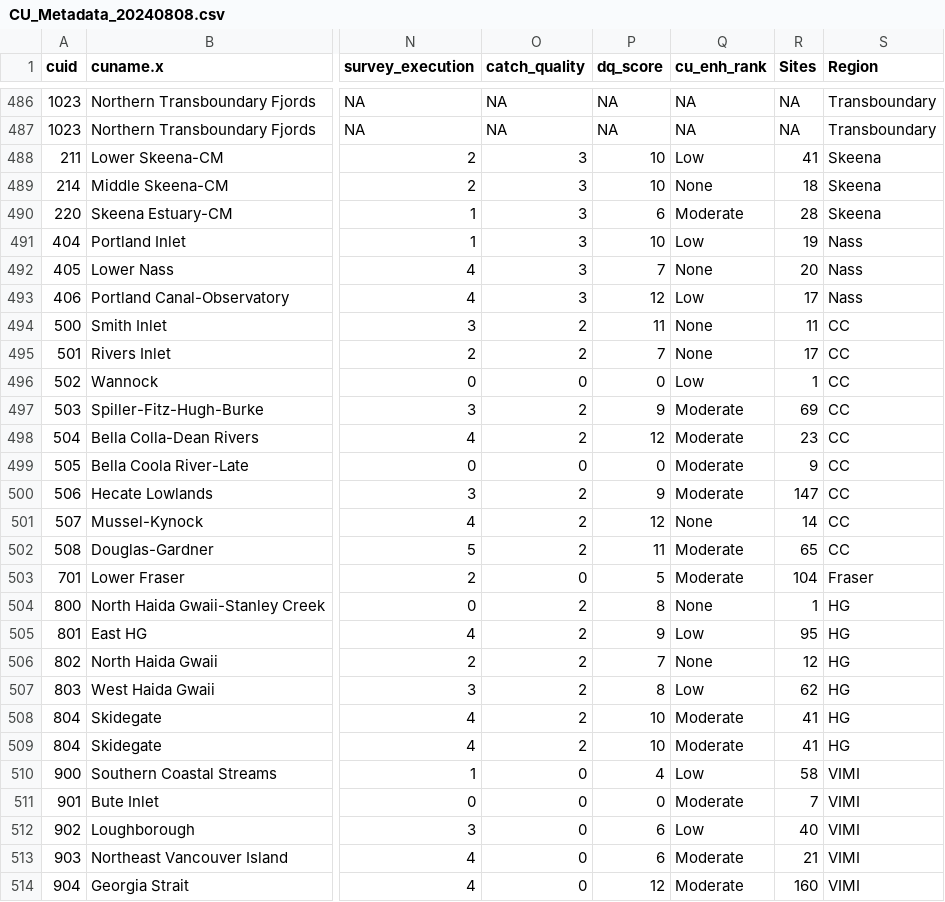
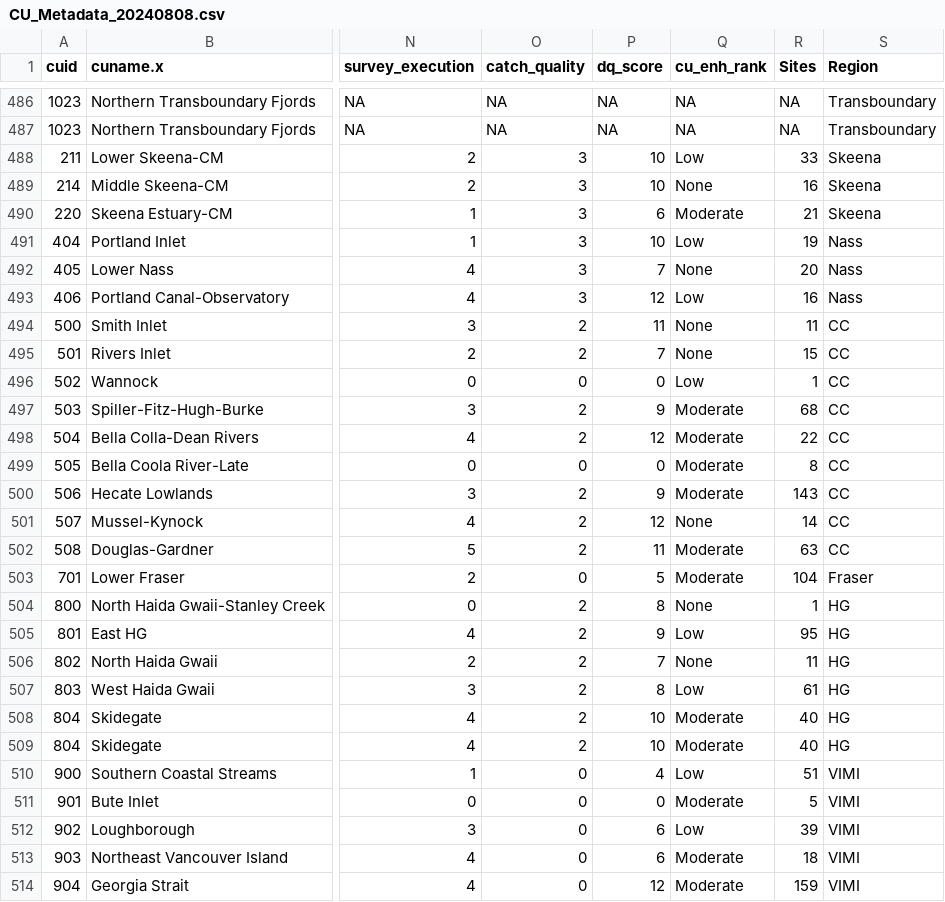
Before and after one commit to hertzPSF/COSEWIC-compilation, a CSV file: Output/CU_Metadata_20240808.csv, drawn as a sheet; only a part is shown, gaps mark what is left out; the diff covers the shown part only; the diff names each change by its address in the sheet, - before the commit and + after, or states it on an @@ line.

```diff
--- a/Output/CU_Metadata_20240808.csv
+++ b/Output/CU_Metadata_20240808.csv
-R488 (Sites): 41
+R488 (Sites): 33
-R489 (Sites): 18
+R489 (Sites): 16
-R490 (Sites): 28
+R490 (Sites): 21
-R493 (Sites): 17
+R493 (Sites): 16
-R495 (Sites): 17
+R495 (Sites): 15
-R497 (Sites): 69
+R497 (Sites): 68
-R498 (Sites): 23
+R498 (Sites): 22
-R499 (Sites): 9
+R499 (Sites): 8
-R500 (Sites): 147
+R500 (Sites): 143
-R502 (Sites): 65
+R502 (Sites): 63
-R506 (Sites): 12
+R506 (Sites): 11
-R507 (Sites): 62
+R507 (Sites): 61
-R508:R509 (Sites): 41
+R508:R509 (Sites): 40
-R510 (Sites): 58
+R510 (Sites): 51
-R511 (Sites): 7
+R511 (Sites): 5
-R512 (Sites): 40
+R512 (Sites): 39
-R513 (Sites): 21
+R513 (Sites): 18
-R514 (Sites): 160
+R514 (Sites): 159
```
Also changed, not shown: 115 edited cells elsewhere in this file, Output/CU_Metadata_20240904.csv, data/all_regions_cu_du_smu_decoder-Jan-2024.csv.
